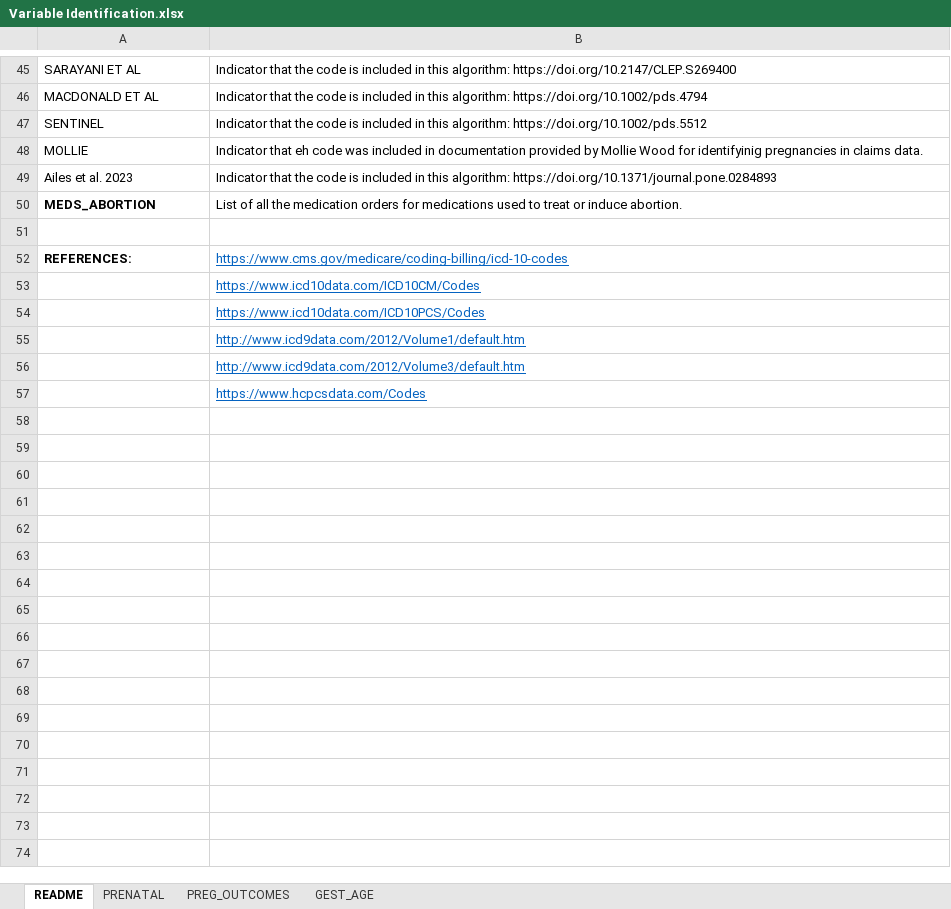
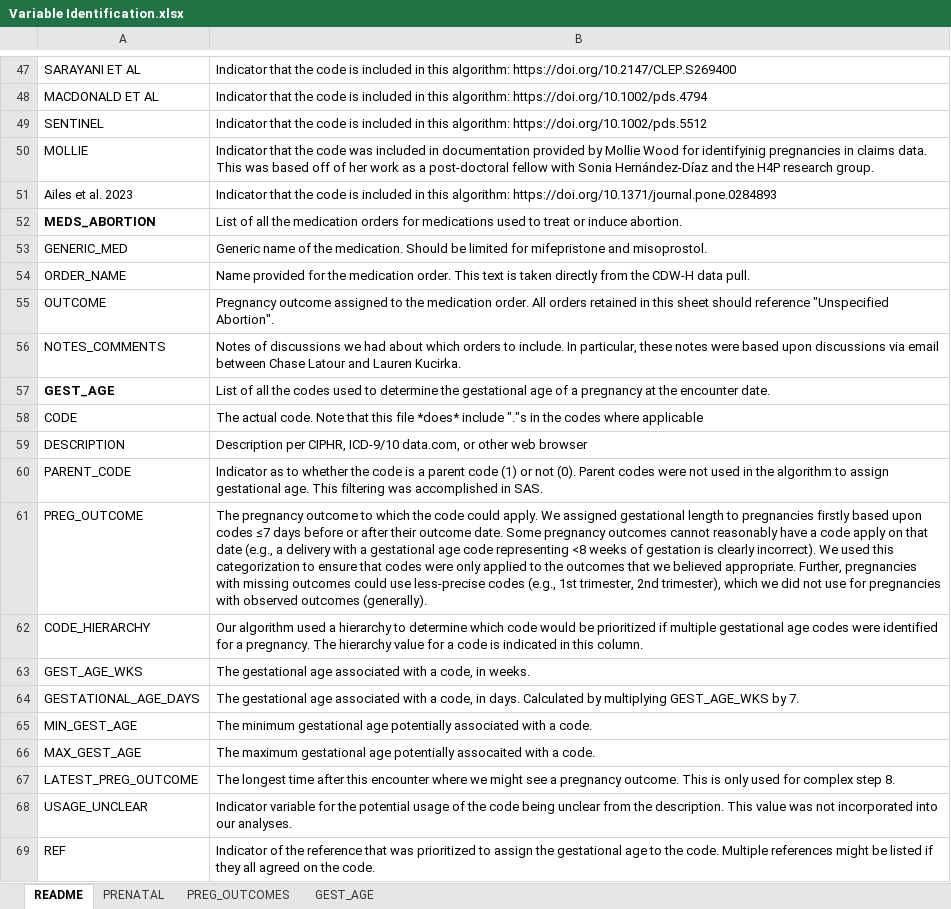
Before and after one commit to Safe2Treat/Pregnancy-algorithm-prospective, an Excel workbook: Variable Identification.xlsx, sheet README, drawn as a sheet; only a part is shown, gaps mark what is left out; the shorter side is filled out with more unchanged rows; values as stored, in another font and other column widths than the file's, no borders; addresses are those after the commit; the diff covers the shown part only; the diff names each change by its address in the sheet, - before the commit and + after, or states it on an @@ line.

Commit message:
Revised code list
Removed the CPT code "82105" from the PRENATAL codelist. This corresponded to a serum-based alpha-fetal protein test. While typically only used in pregnancy, we learned that this test is also used to diagnosis/monitor specific cancers and liver conditions. As a result, we decided it was inappropriate to identify pregnancies with this code if no other code was present. We kept it in the GEST_AGE sheet and additionally added the CPT code "82106" to the GEST_AGE sheet because it also corresponds to the alpha-fetal protein test but uses amniotic fluid instead of blood serum.

```diff
--- a/Variable Identification.xlsx (sheet README)
+++ b/Variable Identification.xlsx (sheet README)
-B50: Indicator that eh code was included in documentation provided by Mollie Wood for identifyinig pregnancies in claims data.
+B50: Indicator that the code was included in documentation provided by Mollie Wood for identifyinig pregnancies in claims data. This was based off of her work as a post-doctoral fellow with Sonia Hernández-Díaz and the H4P research group.
+row 53: GENERIC_MED | Generic name of the medication. Should be limited for mifepristone and misoprostol.
+row 54: ORDER_NAME | Name provided for the medication order. This text is taken directly from the CDW-H data pull.
+row 55: OUTCOME | Pregnancy outcome assigned to the medication order. All orders retained in this sheet should reference "Unspecified Abortion".
+row 56: NOTES_COMMENTS | Notes of discussions we had about which orders to include. In particular, these notes were based upon discussions via email between Chase Latour and Lauren Kucirka.
+row 57: GEST_AGE | List of all the codes used to determine the gestational age of a pregnancy at the encounter date.
+row 58: CODE | The actual code. Note that this file *does* include "."s in the codes where applicable
+row 59: DESCRIPTION | Description per CIPHR, ICD-9/10 data.com, or other web browser
+row 60: PARENT_CODE | Indicator as to whether the code is a parent code (1) or not (0). Parent codes were not used in the algorithm to assign gestational age. This filtering was accomplished in SAS.
+row 61: PREG_OUTCOME | The pregnancy outcome to which the code could apply. We assigned gestational length to pregnancies firstly based upon codes ≤7 days before or after their outcome date. Some pregnancy outcomes cannot reasonably have a code apply on that date (e.g., a delivery with a gestational age code representing <8 weeks of gestation is clearly incorrect). We used this categorization to ensure that codes were only applied to the outcomes that we believed appropriate. Further, pregnancies with missing outcomes could use less-precise codes (e.g., 1st trimester, 2nd trimester), which we did not use for pregnancies with observed outcomes (generally).
+row 62: CODE_HIERARCHY | Our algorithm used a hierarchy to determine which code would be prioritized if multiple gestational age codes were identified for a pregnancy. The hierarchy value for a code is indicated in this column.
+row 63: GEST_AGE_WKS | The gestational age associated with a code, in weeks.
+row 64: GESTATIONAL_AGE_DAYS | The gestational age associated with a code, in days. Calculated by multiplying GEST_AGE_WKS by 7.
+row 65: MIN_GEST_AGE | The minimum gestational age potentially associated with a code.
+row 66: MAX_GEST_AGE | The maximum gestational age potentially assocaited with a code.
+row 67: LATEST_PREG_OUTCOME | The longest time after this encounter where we might see a pregnancy outcome. This is only used for complex step 8.
+row 68: USAGE_UNCLEAR | Indicator variable for the potential usage of the code being unclear from the description. This value was not incorporated into our analyses.
+row 69: REF | Indicator of the reference that was prioritized to assign the gestational age to the code. Multiple references might be listed if they all agreed on the code.
```
Also changed, not shown: 33 added rows, 3 removed rows and 5 edited cells elsewhere in this sheet, sheet PRENATAL, sheet GEST_AGE, sheet PREG_OUTCOMES, formulas that keep their value.
